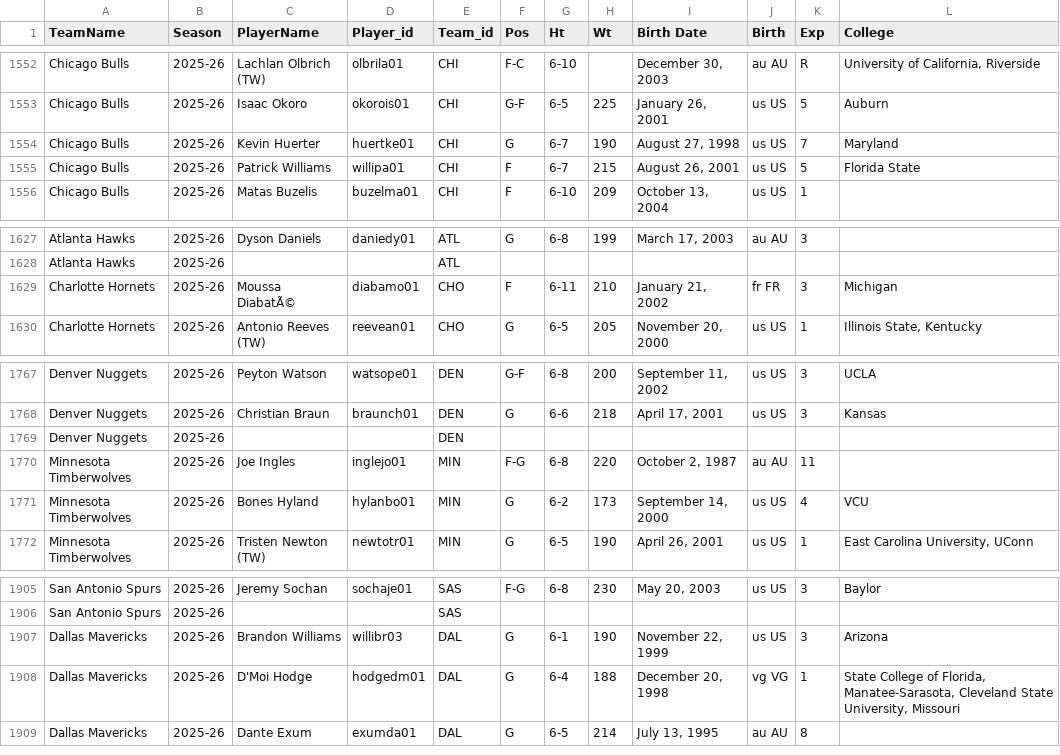
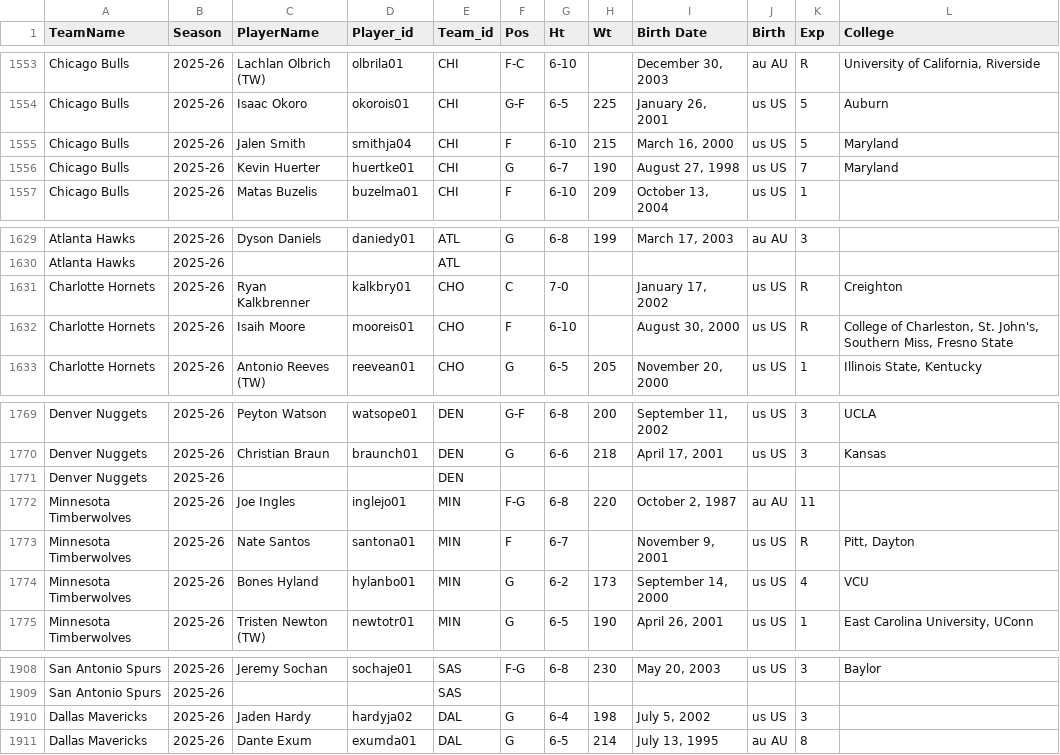
Before and after one commit to arianmokhtariha/NBA-analysis, a CSV file: data/teams_seasons_rosters_clean.csv, drawn as a sheet; only a part is shown, gaps mark what is left out; the diff covers the shown part only.

```diff
--- a/data/teams_seasons_rosters_clean.csv
+++ b/data/teams_seasons_rosters_clean.csv
@@ -1553,4 +1554,4 @@ Chicago Bulls,2025-26,Lachlan Olbrich  (TW),olbrila01,CHI,F-C,6-10,,"December
 Chicago Bulls,2025-26,Isaac Okoro,okorois01,CHI,G-F,6-5,225,"January 26, 2001",us US,5,Auburn
+Chicago Bulls,2025-26,Jalen Smith,smithja04,CHI,F,6-10,215,"March 16, 2000",us US,5,Maryland
 Chicago Bulls,2025-26,Kevin Huerter,huertke01,CHI,G,6-7,190,"August 27, 1998",us US,7,Maryland
-Chicago Bulls,2025-26,Patrick Williams,willipa01,CHI,F,6-7,215,"August 26, 2001",us US,5,Florida State
 Chicago Bulls,2025-26,Matas Buzelis,buzelma01,CHI,F,6-10,209,"October 13, 2004",us US,1,
@@ -1628,3 +1630,4 @@ Atlanta Hawks,2025-26,Dyson Daniels,daniedy01,ATL,G,6-8,199,"March 17, 2003",au
 Atlanta Hawks,2025-26,,,ATL,,,,,,,
-Charlotte Hornets,2025-26,Moussa DiabatÃ©,diabamo01,CHO,F,6-11,210,"January 21, 2002",fr FR,3,Michigan
+Charlotte Hornets,2025-26,Ryan Kalkbrenner,kalkbry01,CHO,C,7-0,,"January 17, 2002",us US,R,Creighton
+Charlotte Hornets,2025-26,Isaih Moore,mooreis01,CHO,F,6-10,,"August 30, 2000",us US,R,"College of Charleston, St. John's, Southern Miss, Fresno State"
 Charlotte Hornets,2025-26,Antonio Reeves  (TW),reevean01,CHO,G,6-5,205,"November 20, 2000",us US,1,"Illinois State, Kentucky"
@@ -1770,2 +1772,3 @@ Denver Nuggets,2025-26,,,DEN,,,,,,,
 Minnesota Timberwolves,2025-26,Joe Ingles,inglejo01,MIN,F-G,6-8,220,"October 2, 1987",au AU,11,
+Minnesota Timberwolves,2025-26,Nate Santos,santona01,MIN,F,6-7,,"November 9, 2001",us US,R,"Pitt, Dayton"
 Minnesota Timberwolves,2025-26,Bones Hyland,hylanbo01,MIN,G,6-2,173,"September 14, 2000",us US,4,VCU
@@ -1906,4 +1909,3 @@ San Antonio Spurs,2025-26,Jeremy Sochan,sochaje01,SAS,F-G,6-8,230,"May 20, 2003"
 San Antonio Spurs,2025-26,,,SAS,,,,,,,
-Dallas Mavericks,2025-26,Brandon Williams,willibr03,DAL,G,6-1,190,"November 22, 1999",us US,3,Arizona
-Dallas Mavericks,2025-26,D'Moi Hodge,hodgedm01,DAL,G,6-4,188,"December 20, 1998",vg VG,1,"State College of Florida, Manatee-Sarasota, Cleveland State University, Missouri"
+Dallas Mavericks,2025-26,Jaden Hardy,hardyja02,DAL,G,6-4,198,"July 5, 2002",us US,3,
 Dallas Mavericks,2025-26,Dante Exum,exumda01,DAL,G,6-5,214,"July 13, 1995",au AU,8,
```
Also changed, not shown: 6 added rows, 4 removed rows, 2 moved rows and 14 edited cells elsewhere in this file, 11 other files.
